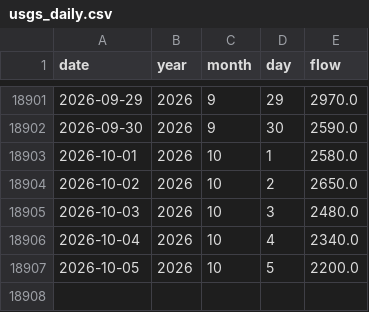
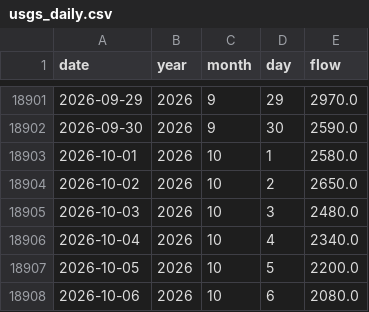
Before and after one commit to morg-boop/river-dashboard, a CSV file: data/usgs_daily.csv, drawn as a sheet; only a part is shown, gaps mark what is left out.

```diff
--- a/data/usgs_daily.csv
+++ b/data/usgs_daily.csv
@@ -18907 +18907,2 @@ date,year,month,day,flow
 2026-10-05,2026,10,5,2200.0
+2026-10-06,2026,10,6,2080.0
```
Also changed, not shown: 2 other files.
